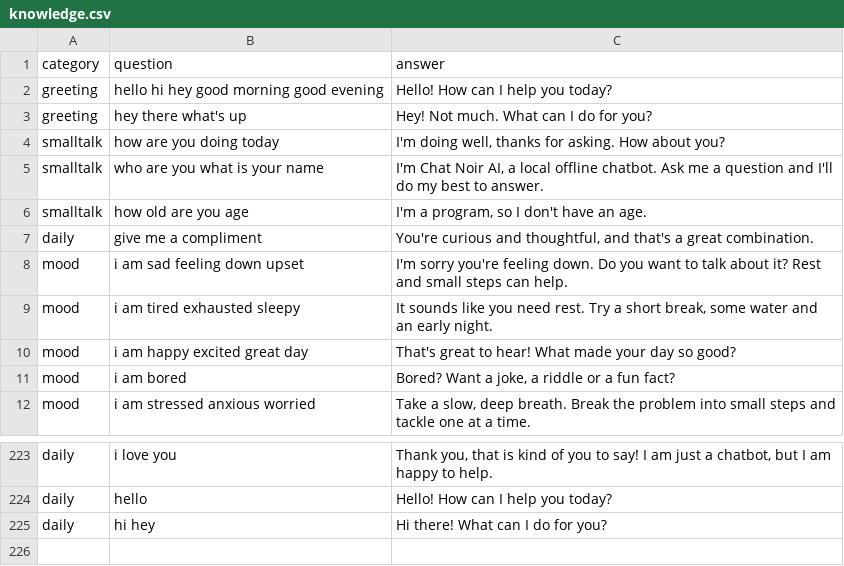
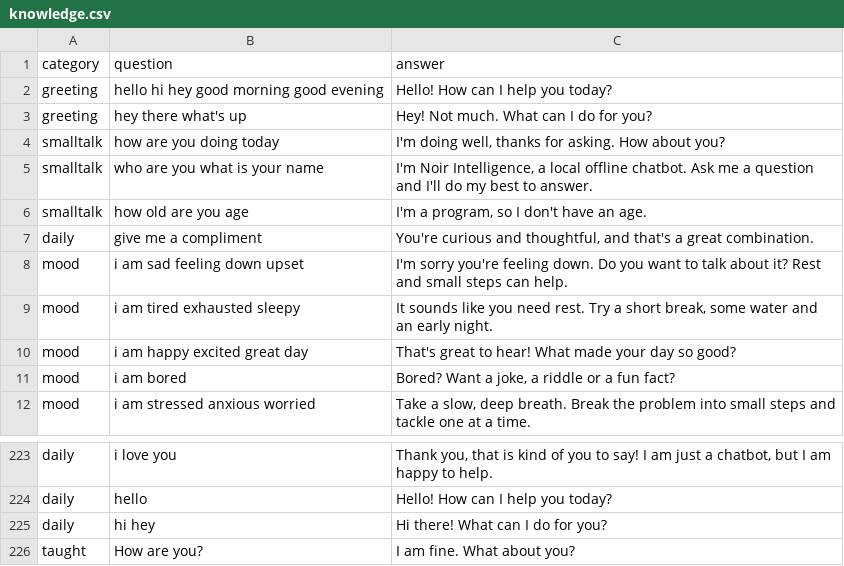
Before and after one commit to avishakh26/AIES_project_for_fateha, a CSV file: knowledge.csv, drawn as a sheet; only a part is shown, gaps mark what is left out.

```diff
--- a/knowledge.csv
+++ b/knowledge.csv
@@ -4,3 +4,3 @@ greeting,hey there what's up,Hey! Not much. What can I do for you?
 smalltalk,how are you doing today,"I'm doing well, thanks for asking. How about you?"
-smalltalk,who are you what is your name,"I'm Chat Noir AI, a local offline chatbot. Ask me a question and I'll do my best to answer."
+smalltalk,who are you what is your name,"I'm Noir Intelligence, a local offline chatbot. Ask me a question and I'll do my best to answer."
 smalltalk,how old are you age,"I'm a program, so I don't have an age."
@@ -225 +225,2 @@ daily,hello,Hello! How can I help you today?
 daily,hi hey,Hi there! What can I do for you?
+taught,How are you?,I am fine. What about you?
```
Also changed, not shown: 4 other files.
